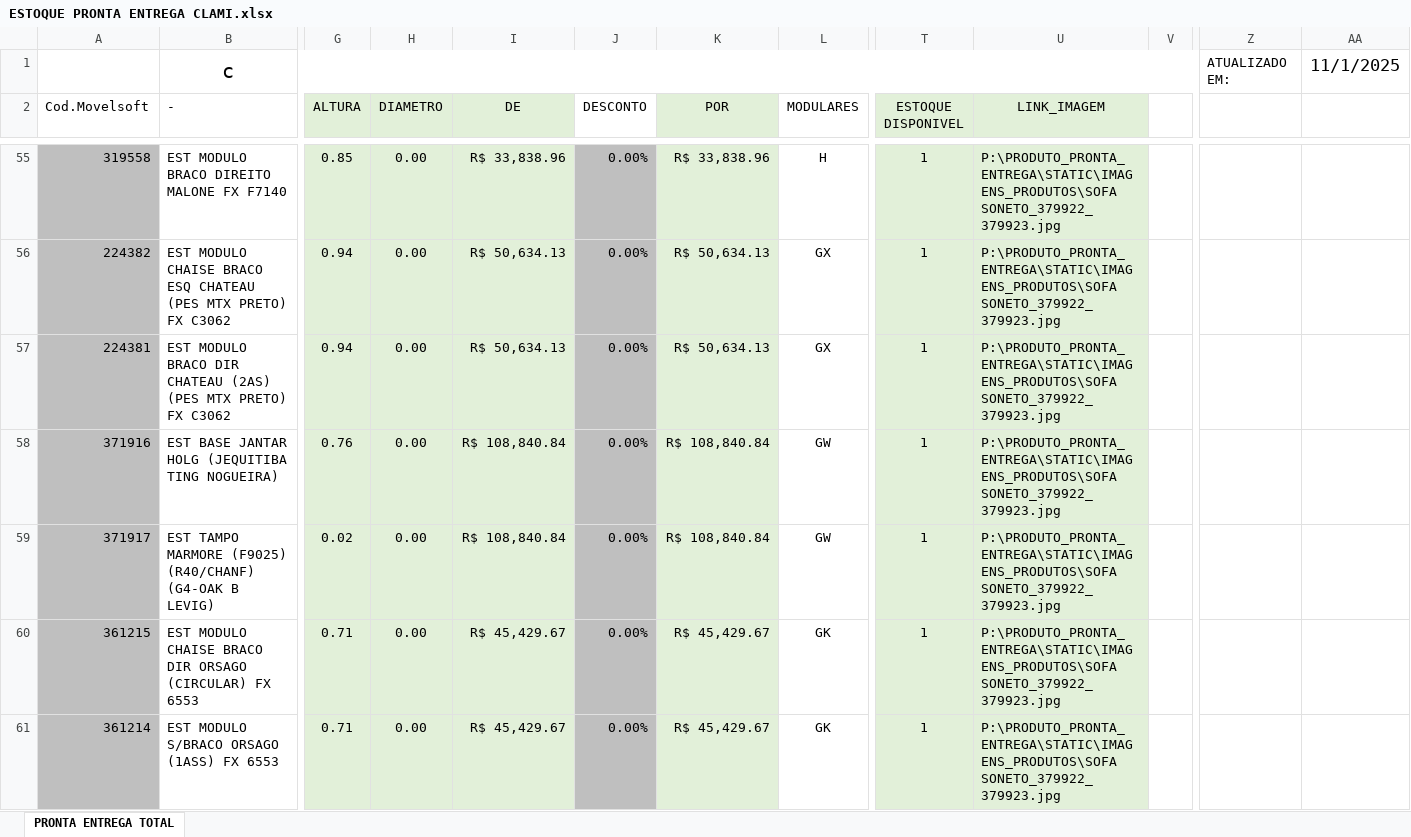
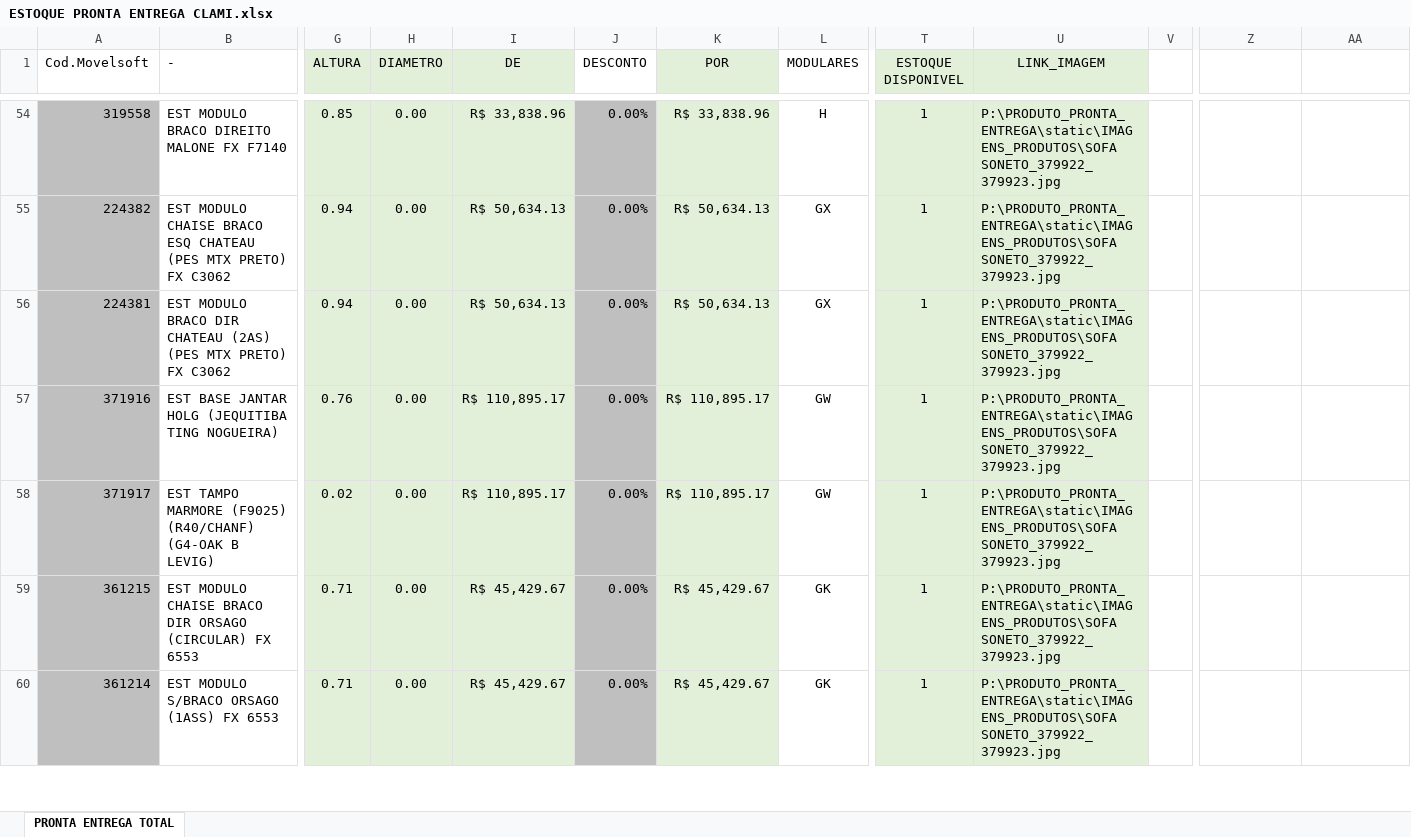
Before and after one commit to mostruario/estoque_pronta_entrega, an Excel workbook: PRODUTOS/ESTOQUE PRONTA ENTREGA CLAMI.xlsx, sheet PRONTA ENTREGA TOTAL, drawn as a sheet; only a part is shown, gaps mark what is left out; values as stored, in another font and other column widths than the file's, no borders; charts and pictures and conditional formats not drawn; removed rows and columns are numbered as before the commit, all else as after; rows hold the shown columns only; the diff covers the shown part only; the diff names each change by its address in the sheet, - before the commit and + after, or states it on an @@ line.

```diff
--- a/PRODUTOS/ESTOQUE PRONTA ENTREGA CLAMI.xlsx (sheet PRONTA ENTREGA TOTAL)
+++ b/PRODUTOS/ESTOQUE PRONTA ENTREGA CLAMI.xlsx (sheet PRONTA ENTREGA TOTAL)
-row 1:  | c |  |  |  |  |  |  |  |  |  | ATUALIZADO EM: | 11/1/2025
-U54:U60 (LINK_IMAGEM): P:\PRODUTO_PRONTA_ENTREGA\STATIC\IMAGENS_PRODUTOS\SOFA SONETO_379922_379923.jpg
+U54:U60 (LINK_IMAGEM): P:\PRODUTO_PRONTA_ENTREGA\static\IMAGENS_PRODUTOS\SOFA SONETO_379922_379923.jpg
-I57:I58 (DE): R$ 108,840.84
+I57:I58 (DE): R$ 110,895.17
-K57:K58 (POR): R$ 108,840.84
+K57:K58 (POR): R$ 110,895.17
```
Also changed, not shown: 1179 edited cells elsewhere in this sheet, formulas that keep their value, charts or pictures, 4 other files.
